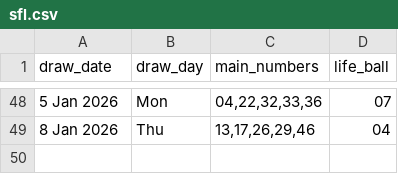
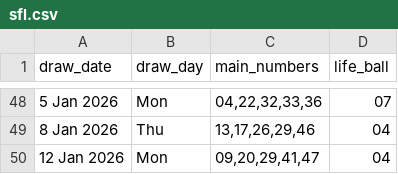
Before and after one commit to Kwill3/lottery_historical_data, a CSV file: data/derived-csv/sfl.csv, drawn as a sheet; only a part is shown, gaps mark what is left out; the diff names each change by its address in the sheet, - before the commit and + after, or states it on an @@ line.

```diff
--- a/data/derived-csv/sfl.csv
+++ b/data/derived-csv/sfl.csv
+row 50: 12 Jan 2026 | Mon | 09,20,29,41,47 | 04
```
